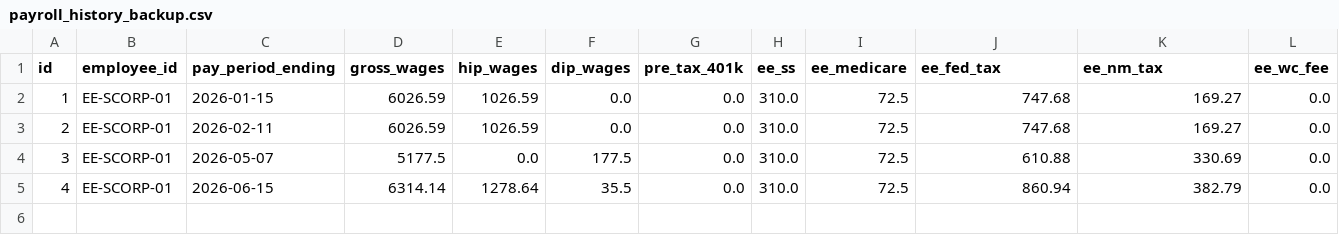
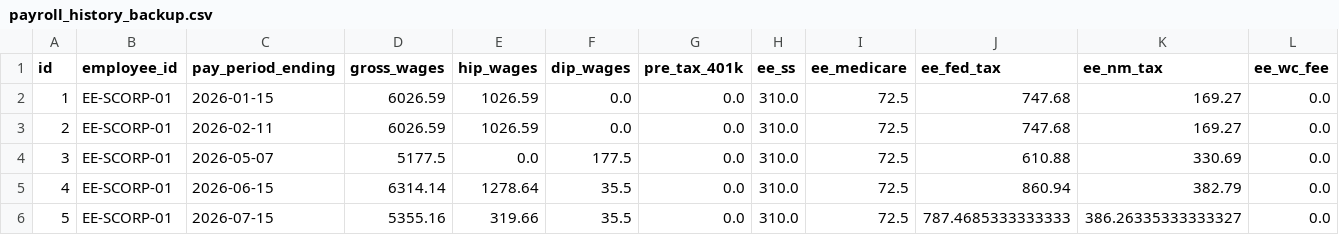
Before and after one commit to oshablue/payroll-calculator, a CSV file: payroll_history_backup.csv, drawn as a sheet; only a part is shown; rows hold the shown columns only; the diff names each change by its address in the sheet, - before the commit and + after, or states it on an @@ line.

```diff
--- a/payroll_history_backup.csv
+++ b/payroll_history_backup.csv
+row 6: 5 | EE-SCORP-01 | 2026-07-15 | 5355.16 | 319.66 | 35.5 | 0.0 | 310.0 | 72.5 | 787.4685333333333 | 386.26335333333327 | 0.0
```
Also changed, not shown: 2 other files.
